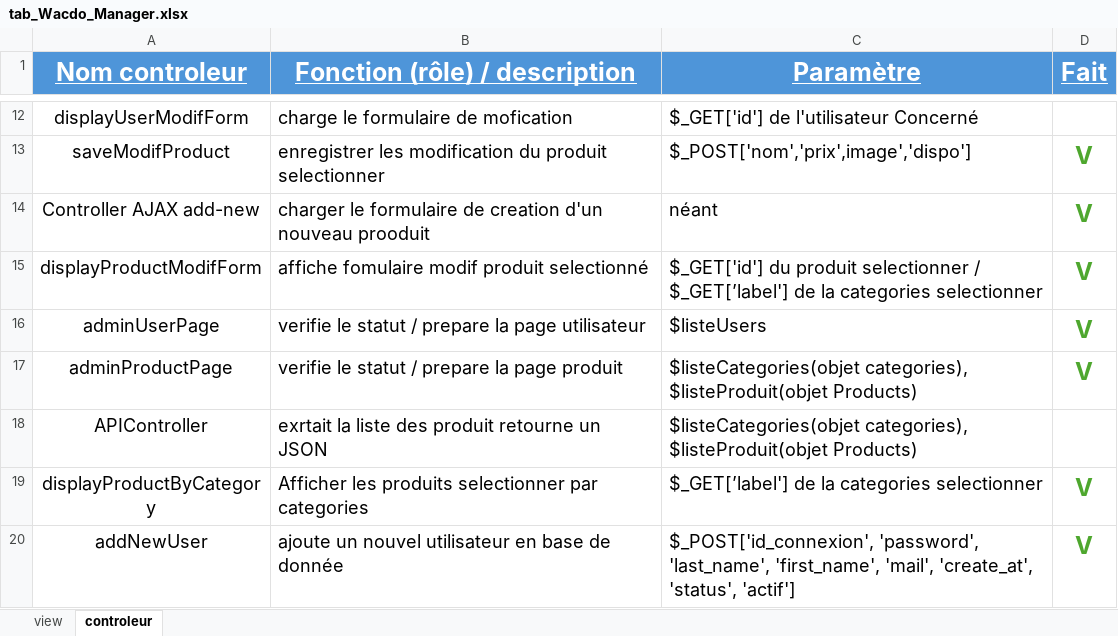
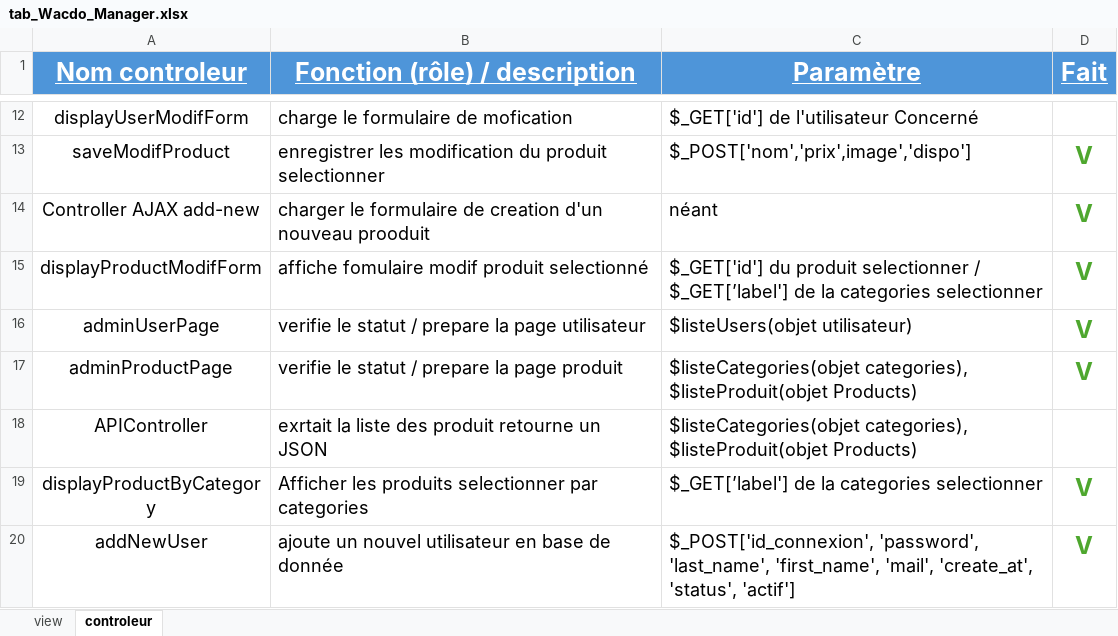
Before and after one commit to Kh4yA/Wacdo_Manager, an Excel workbook: documentation/tab_Wacdo_Manager.xlsx, sheet controleur, drawn as a sheet; only a part is shown, gaps mark what is left out; values as stored, in another font and other column widths than the file's, no borders; the diff names each change by its address in the sheet, - before the commit and + after, or states it on an @@ line.

```diff
--- a/documentation/tab_Wacdo_Manager.xlsx (sheet controleur)
+++ b/documentation/tab_Wacdo_Manager.xlsx (sheet controleur)
-C16 (Paramètre): $listeUsers
+C16 (Paramètre): $listeUsers(objet utilisateur)
```
Also changed, not shown: sheet view, 9 other files.
